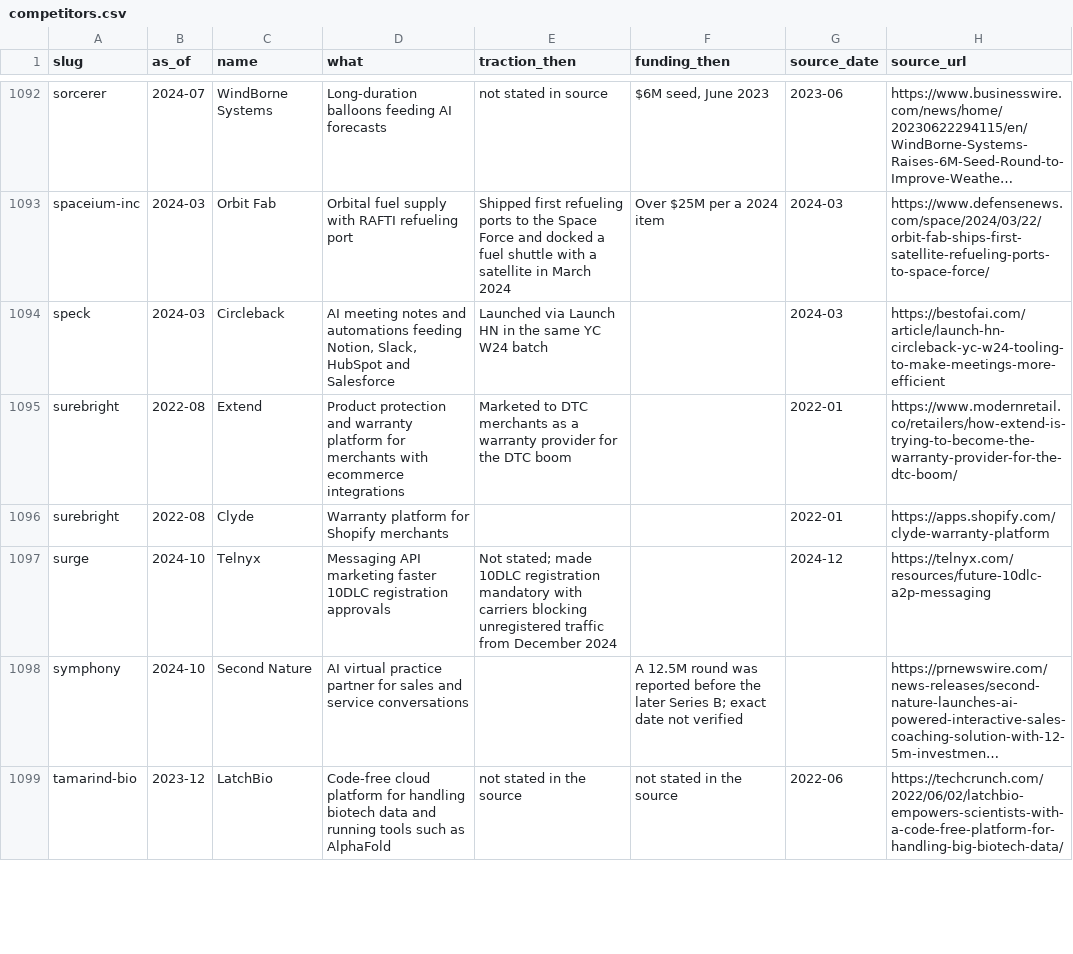
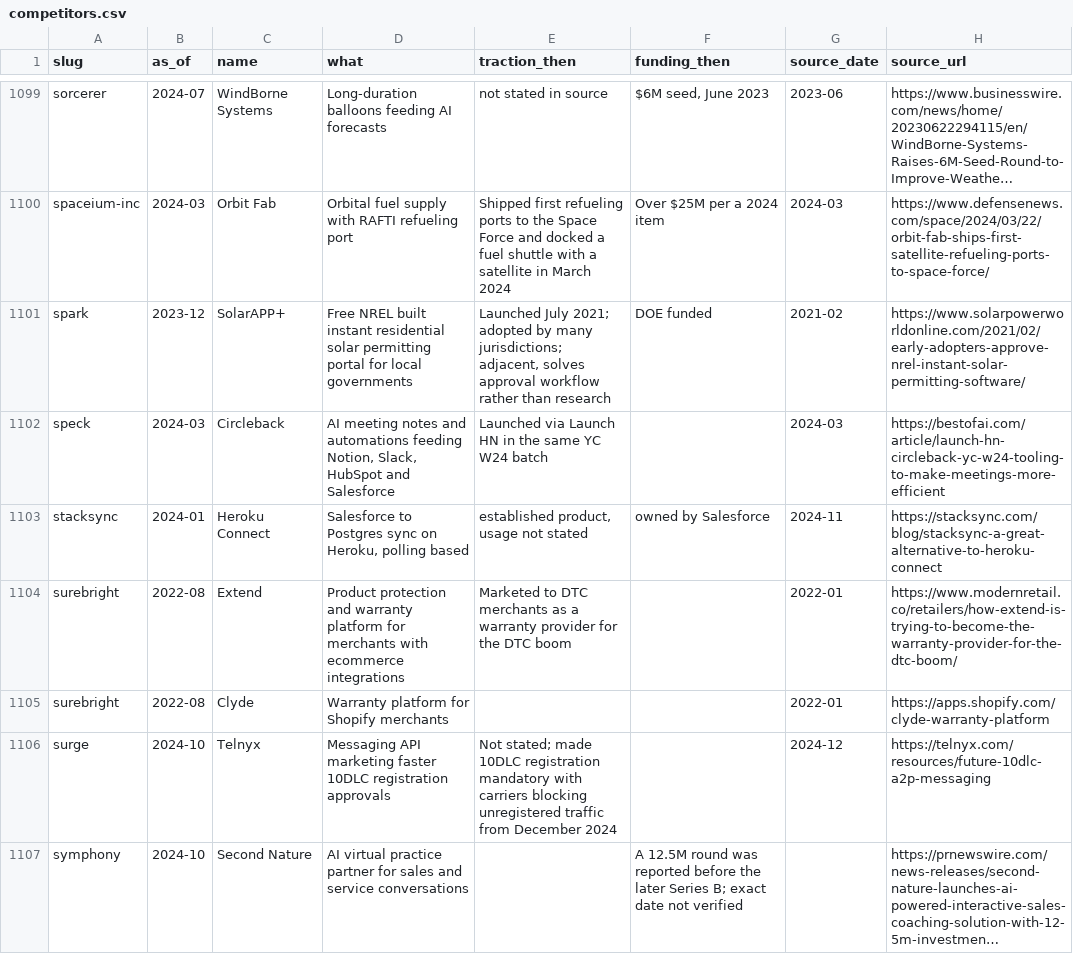
Before and after one commit to edison16a/yc-startup-life, a CSV file: data/competitors.csv, drawn as a sheet; only a part is shown, gaps mark what is left out; the shorter side is filled out with more unchanged rows; long unchanged cells end in …; the diff covers the shown part only; the diff names each change by its address in the sheet, - before the commit and + after, or states it on an @@ line.

```diff
--- a/data/competitors.csv
+++ b/data/competitors.csv
+row 1101: spark | 2023-12 | SolarAPP+ | Free NREL built instant residential solar permitting portal for local governments | Launched July 2021; adopted by many jurisdictions; adjacent, solves approval workflow rather than research | DOE funded | 2021-02 | https://www.solarpowerworldonline.com/2021/02/early-adopters-approve-nrel-instant-solar-permitting-software/
+row 1103: stacksync | 2024-01 | Heroku Connect | Salesforce to Postgres sync on Heroku, polling based | established product, usage not stated | owned by Salesforce | 2024-11 | https://stacksync.com/blog/stacksync-a-great-alternative-to-heroku-connect
```
Also changed, not shown: 9 added rows and 1 edited cell elsewhere in this file, data/founders.csv, data/rounds.csv, 25 other files.
